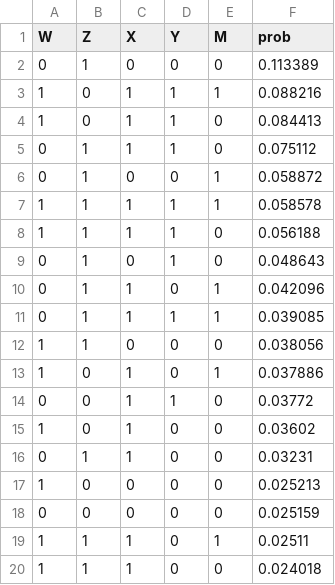
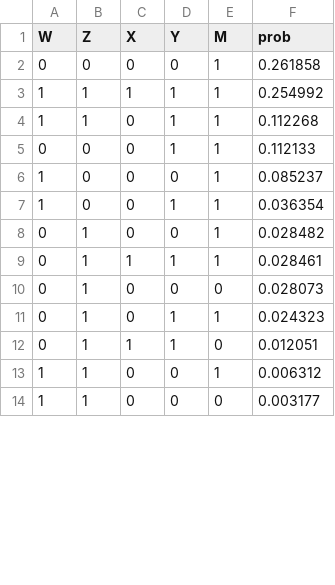
Before and after one commit to tmaringgele/optimal-experiments-for-partial-ID, a CSV file: potency_computation/data/figure-15-obs.csv, drawn as a sheet; only a part is shown; the diff covers the shown part only.

Commit message:
run more simulations on figure 15

```diff
--- a/potency_computation/data/figure-15-obs.csv
+++ b/potency_computation/data/figure-15-obs.csv
@@ -1,20 +1,14 @@
 W,Z,X,Y,M,prob
-0,1,0,0,0,0.113389
-1,0,1,1,1,0.088216
-1,0,1,1,0,0.084413
-0,1,1,1,0,0.075112
-0,1,0,0,1,0.058872
-1,1,1,1,1,0.058578
-1,1,1,1,0,0.056188
-0,1,0,1,0,0.048643
-0,1,1,0,1,0.042096
-0,1,1,1,1,0.039085
-1,1,0,0,0,0.038056
-1,0,1,0,1,0.037886
-0,0,1,1,0,0.03772
-1,0,1,0,0,0.03602
-0,1,1,0,0,0.03231
-1,0,0,0,0,0.025213
-0,0,0,0,0,0.025159
-1,1,1,0,1,0.02511
-1,1,1,0,0,0.024018
+0,0,0,0,1,0.261858
+1,1,1,1,1,0.254992
+1,1,0,1,1,0.112268
+0,0,0,1,1,0.112133
+1,0,0,0,1,0.085237
+1,0,0,1,1,0.036354
+0,1,0,0,1,0.028482
+0,1,1,1,1,0.028461
+0,1,0,0,0,0.028073
+0,1,0,1,1,0.024323
+0,1,1,1,0,0.012051
+1,1,0,0,1,0.006312
+1,1,0,0,0,0.003177
```
Also changed, not shown: 1 added row and 6 edited cells elsewhere in this file, 1 other file.
